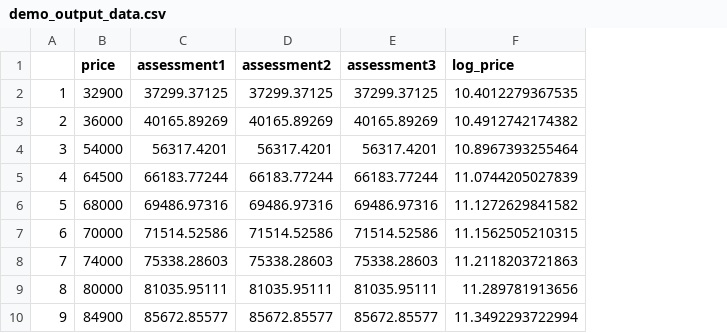
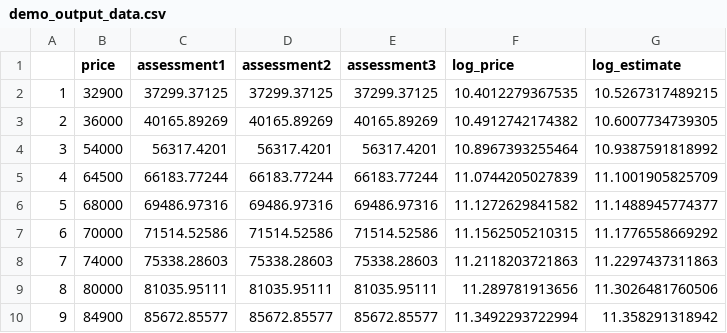
Before and after one commit to nycdepartmentoffinance/git_demo, a CSV file: data/demo_output_data.csv, drawn as a sheet; only a part is shown; the diff names each change by its address in the sheet, - before the commit and + after, or states it on an @@ line.

Commit message:
real time git demo edits

```diff
--- a/data/demo_output_data.csv
+++ b/data/demo_output_data.csv
+column G (log_estimate), rows 2-10: 10.5267317489215 | 10.6007734739305 | 10.9387591818992 | 11.1001905825709 | 11.1488945774377 | 11.1776558669292 | 11.2297437311863 | 11.3026481760506 | 11.358291318942
```
Also changed, not shown: 1 other file.
